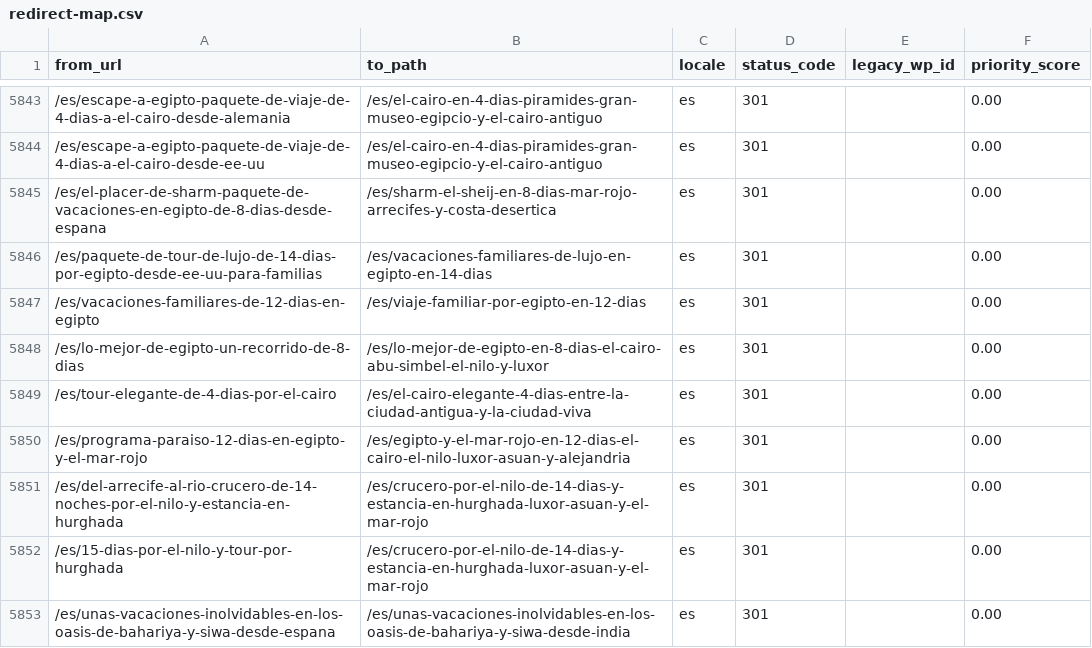
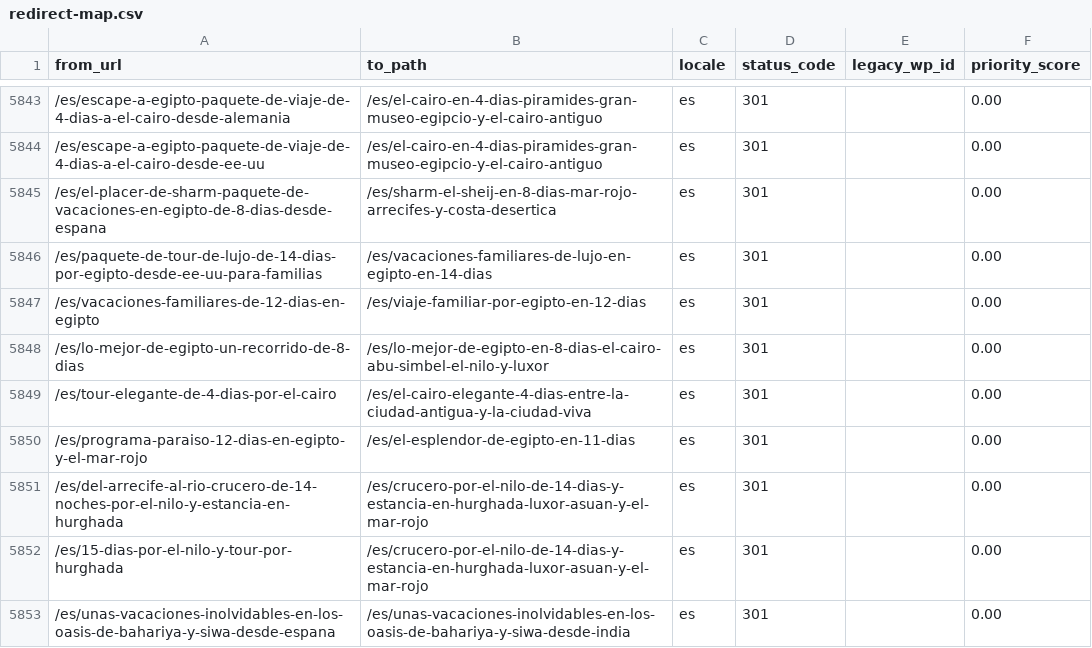
Before and after one commit to desertcanvasart-dotcom/travel2egypt-next, a CSV file: migration/redirect-map.csv, drawn as a sheet; only a part is shown, gaps mark what is left out; the diff covers the shown part only; the diff names each change by its address in the sheet, - before the commit and + after, or states it on an @@ line.

```diff
--- a/migration/redirect-map.csv
+++ b/migration/redirect-map.csv
-B5850 (to_path): /es/egipto-y-el-mar-rojo-en-12-dias-el-cairo-el-nilo-luxor-asuan-y-alejandria
+B5850 (to_path): /es/el-esplendor-de-egipto-en-11-dias
```
Also changed, not shown: 6 added rows and 4 edited cells elsewhere in this file, 10 other files.
